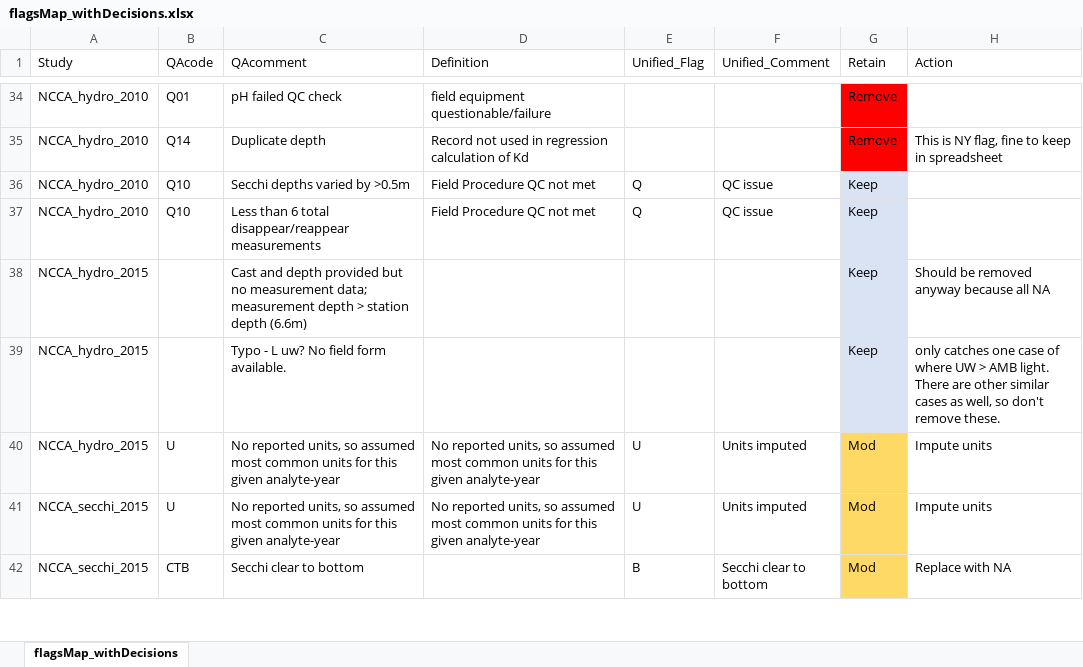
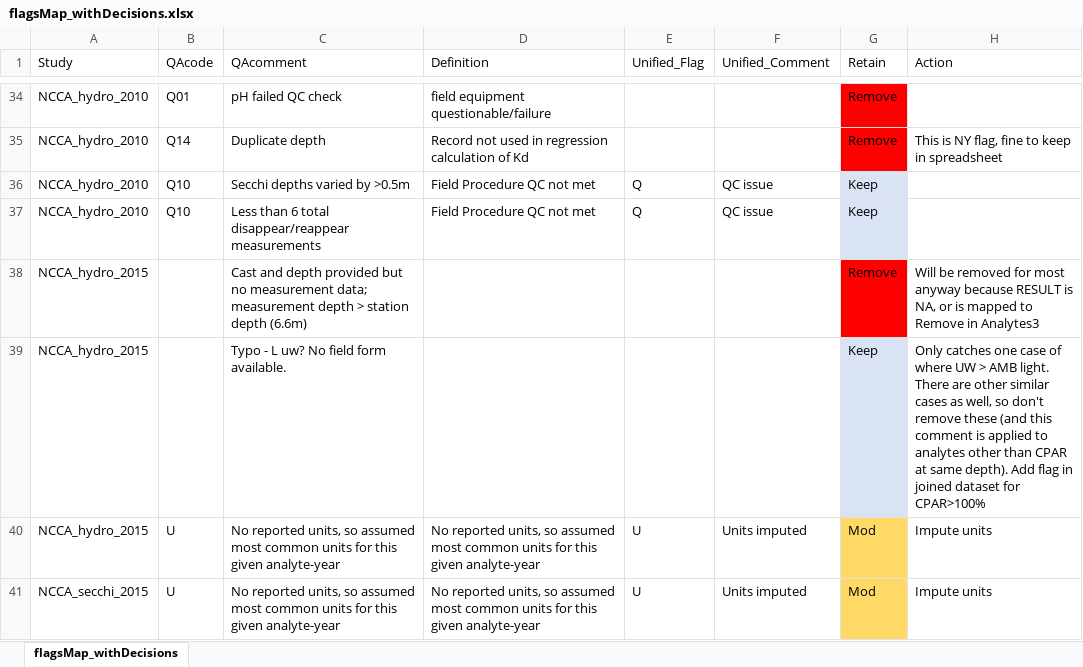
Before and after one commit to USEPA/GL_Data, an Excel workbook: Meta/flagsMap_withDecisions.xlsx, sheet flagsMap_withDecisions, drawn as a sheet; only a part is shown, gaps mark what is left out; the shorter side is filled out with more unchanged rows; values as stored, in another font and other column widths than the file's, no borders; the diff names each change by its address in the sheet, - before the commit and + after, or states it on an @@ line.

Commit message:
Edited flagsMap to remove any remaining observations with no measurement or depth greater than station depth flag in NCCA 2015 hydro

```diff
--- a/Meta/flagsMap_withDecisions.xlsx (sheet flagsMap_withDecisions)
+++ b/Meta/flagsMap_withDecisions.xlsx (sheet flagsMap_withDecisions)
-G38 (Retain): Keep
+G38 (Retain): Remove
-G38 fill: #DAE3F3
+G38 fill: #FF0000
-H38 (Action): Should be removed anyway because all NA
+H38 (Action): Will be removed for most anyway because RESULT is NA, or is mapped to Remove in Analytes3
-H39 (Action): only catches one case of where UW > AMB light. There are other similar cases as well, so don't remove these.
+H39 (Action): Only catches one case of where UW > AMB light. There are other similar cases as well, so don't remove these (and this comment is applied to analytes other than CPAR at same depth). Add flag in joined dataset for CPAR>100%
```
